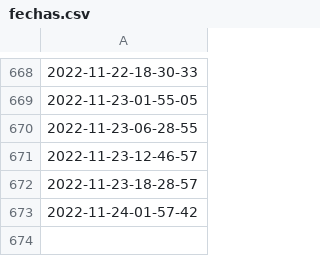
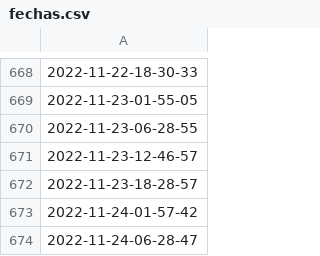
Before and after one commit to sebasur90/diarios_actualizados, a CSV file: fechas.csv, drawn as a sheet; only a part is shown, gaps mark what is left out; the diff names each change by its address in the sheet, - before the commit and + after, or states it on an @@ line.

Commit message:
actualizando diarios

```diff
--- a/fechas.csv
+++ b/fechas.csv
+row 674: 2022-11-24-06-28-47
```
